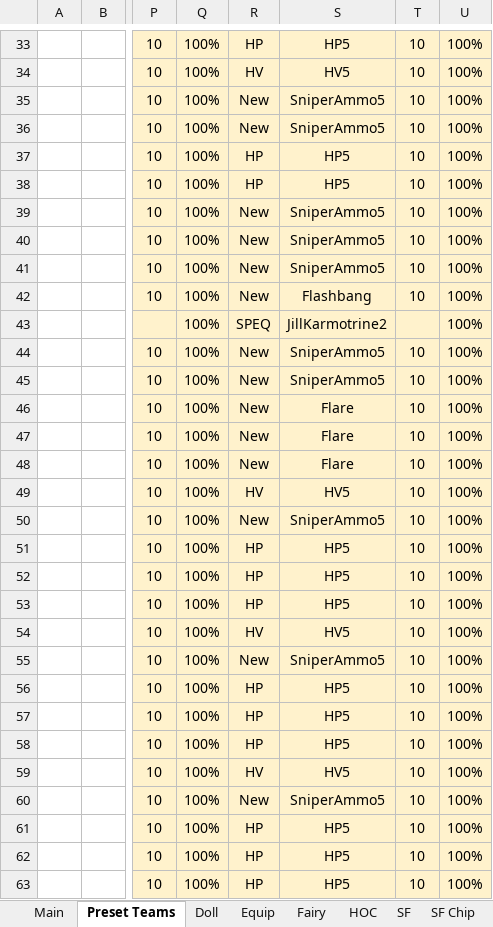
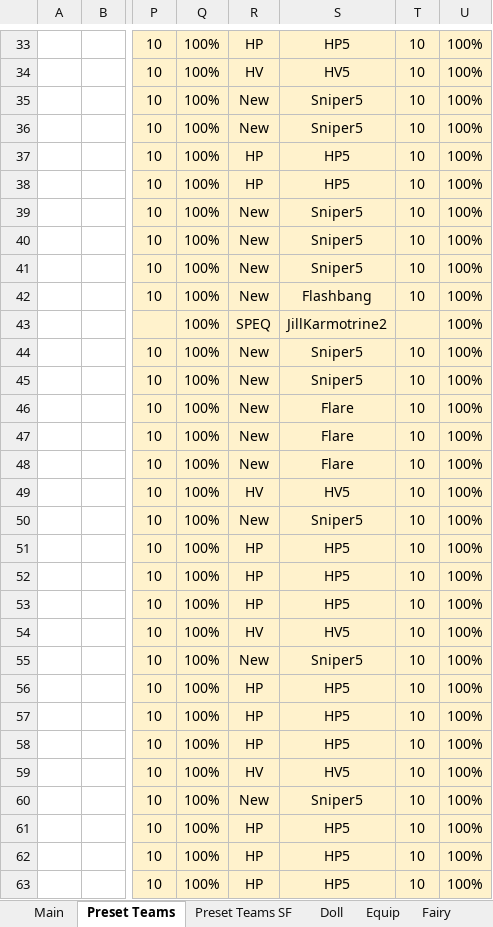
Before and after one commit to randomqwerty/GFLBattleSim-JSONGenerator, an Excel workbook: GFL KR Battle Sim - JSON Generator.xlsm, sheet Preset Teams, drawn as a sheet; only a part is shown, gaps mark what is left out; values as stored, in another font and other column widths than the file's, no borders; the diff covers the shown part only; the diff names each change by its address in the sheet, - before the commit and + after, or states it on an @@ line.

Commit message:
Add SF echelon preset functionality

```diff
--- a/GFL KR Battle Sim - JSON Generator.xlsm (sheet Preset Teams)
+++ b/GFL KR Battle Sim - JSON Generator.xlsm (sheet Preset Teams)
+sheet tab: Preset Teams SF
-S35:S36: SniperAmmo5
+S35:S36: Sniper5
-S39:S41: SniperAmmo5
+S39:S41: Sniper5
-S44:S45: SniperAmmo5
+S44:S45: Sniper5
-S50: SniperAmmo5
+S50: Sniper5
-S55: SniperAmmo5
+S55: Sniper5
-S60: SniperAmmo5
+S60: Sniper5
```
Also changed, not shown: 6 edited cells elsewhere in this sheet, sheet SF, sheet SF Chip, sheet Main, formulas that keep their value, hidden cells, charts or pictures, 1 other file.
